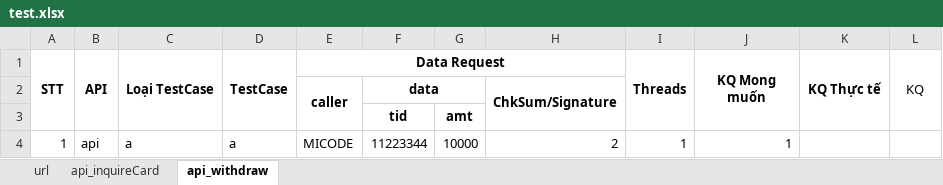
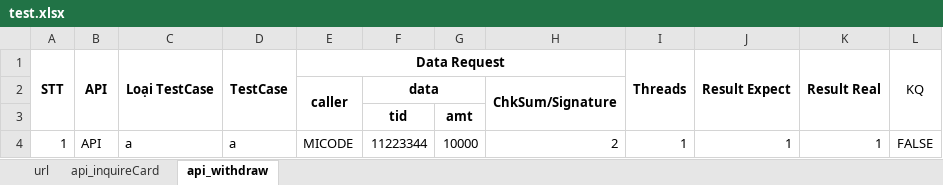
Before and after one commit to MinhVuong/ToolTestWithdrawFund, an Excel workbook: App_TestWithdrawFund/test.xlsx, sheet api_withdraw, drawn as a sheet; values as stored, in another font and other column widths than the file's, no borders; the diff names each change by its address in the sheet, - before the commit and + after, or states it on an @@ line.

Commit message:
Write Result To Excel

```diff
--- a/App_TestWithdrawFund/test.xlsx (sheet api_withdraw)
+++ b/App_TestWithdrawFund/test.xlsx (sheet api_withdraw)
-J1: KQ Mong muốn
+J1: Result Expect
-K1: KQ Thực tế
+K1: Result Real
-B4 (API): api
+B4 (API): API
-K4 (Result Real): (empty)
+K4 (Result Real): 1
-L4 (KQ): (empty)
+L4 (KQ): FALSE
```
Also changed, not shown: sheet api_inquireCard, 22 other files.
